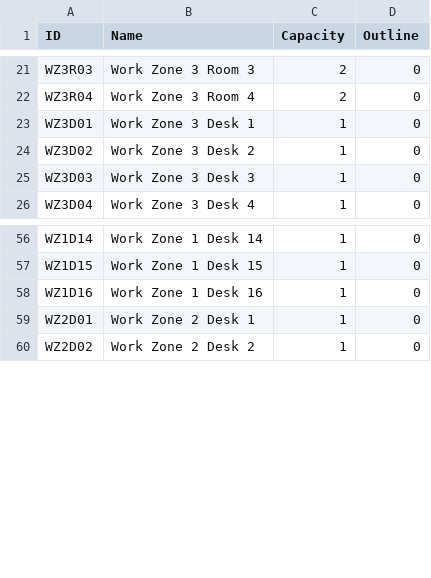
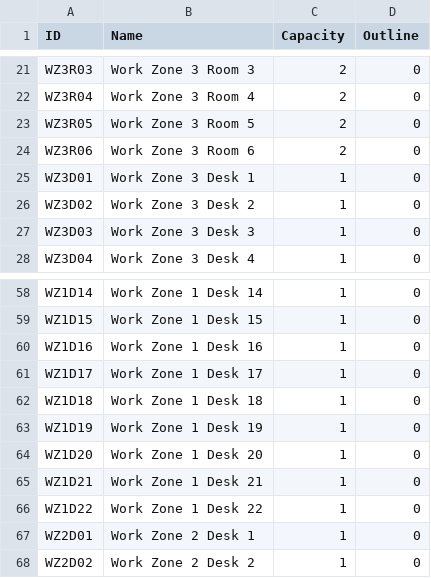
Before and after one commit to Nlkuberka/Hospital-Kiosk-Application, a CSV file: Project/workplaces.csv, drawn as a sheet; only a part is shown, gaps mark what is left out; the diff names each change by its address in the sheet, - before the commit and + after, or states it on an @@ line.

```diff
--- a/Project/workplaces.csv
+++ b/Project/workplaces.csv
+row 23: WZ3R05 | Work Zone 3 Room 5 | 2 | 0
+row 24: WZ3R06 | Work Zone 3 Room 6 | 2 | 0
+row 61: WZ1D17 | Work Zone 1 Desk 17 | 1 | 0
+row 62: WZ1D18 | Work Zone 1 Desk 18 | 1 | 0
+row 63: WZ1D19 | Work Zone 1 Desk 19 | 1 | 0
+row 64: WZ1D20 | Work Zone 1 Desk 20 | 1 | 0
+row 65: WZ1D21 | Work Zone 1 Desk 21 | 1 | 0
+row 66: WZ1D22 | Work Zone 1 Desk 22 | 1 | 0
```
Also changed, not shown: 1 other file.
